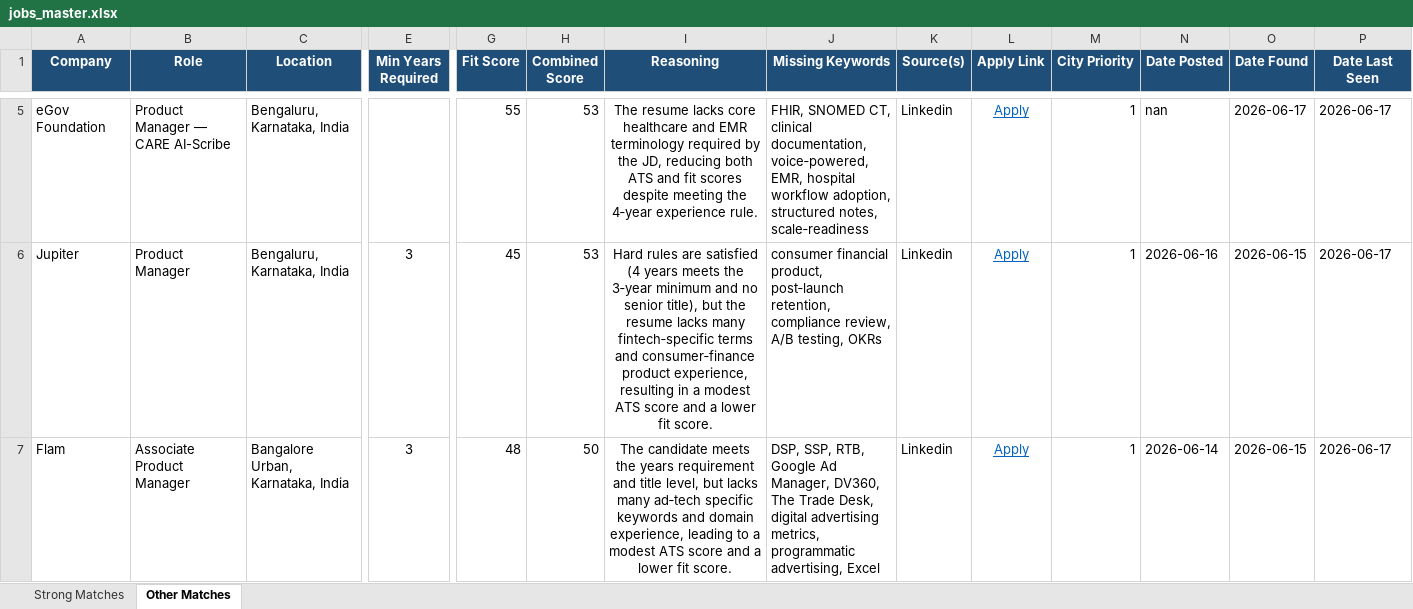
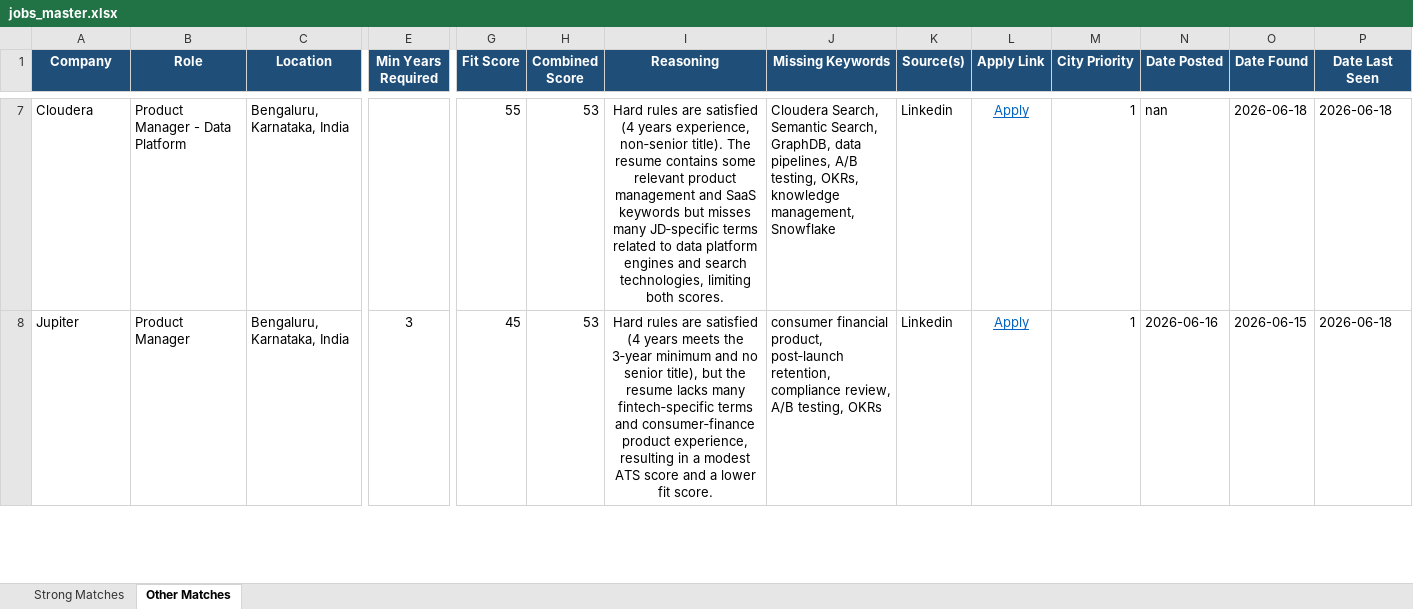
Before and after one commit to anirbanp19/Job-Tracker, an Excel workbook: output/jobs_master.xlsx, sheet Other Matches, drawn as a sheet; only a part is shown, gaps mark what is left out; values as stored, in another font and other column widths than the file's, no borders; removed rows and columns are numbered as before the commit, all else as after; rows hold the shown columns only; the diff covers the shown part only; the diff names each change by its address in the sheet, - before the commit and + after, or states it on an @@ line.

```diff
--- a/output/jobs_master.xlsx (sheet Other Matches)
+++ b/output/jobs_master.xlsx (sheet Other Matches)
-A7 (Company): eGov Foundation
+A7 (Company): Cloudera
-B7 (Role): Product Manager — CARE AI-Scribe
+B7 (Role): Product Manager - Data Platform
-I7 (Reasoning): The resume lacks core healthcare and EMR terminology required by the JD, reducing both ATS and fit scores despite meeting the 4‑year experience rule.
+I7 (Reasoning): Hard rules are satisfied (4 years experience, non‑senior title). The resume contains some relevant product management and SaaS keywords but misses many JD‑specific terms related to data platform engines and search technologies, limiting both scores.
-J7 (Missing Keywords): FHIR, SNOMED CT, clinical documentation, voice‑powered, EMR, hospital workflow adoption, structured notes, scale‑readiness
+J7 (Missing Keywords): Cloudera Search, Semantic Search, GraphDB, data pipelines, A/B testing, OKRs, knowledge management, Snowflake
-O7 (Date Found): 2026-06-17
+O7 (Date Found): 2026-06-18
-P7:P8 (Date Last Seen): 2026-06-17
+P7:P8 (Date Last Seen): 2026-06-18
-row 7: Flam | Associate Product Manager | Bangalore Urban, Karnataka, India | 3 | 48 | 50 | The candidate meets the years requirement and title level, but lacks many ad‑tech specific keywords and domain experience, leading to a modest ATS score and a lower fit score. | DSP, SSP, RTB, Google Ad Manager, DV360, The Trade Desk, digital advertising metrics, programmatic advertising, Excel | Linkedin | Apply | 1 | 2026-06-14 | 2026-06-15 | 2026-06-17
```
Also changed, not shown: 10 added rows, 7 removed rows and 59 edited cells elsewhere in this sheet, sheet Strong Matches, 1 other file.
